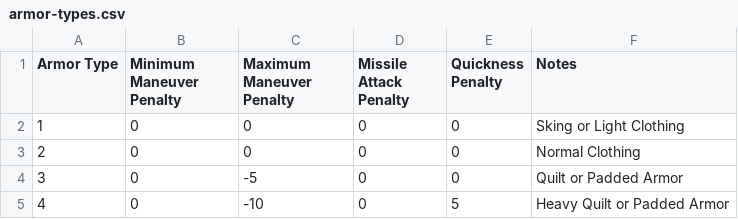
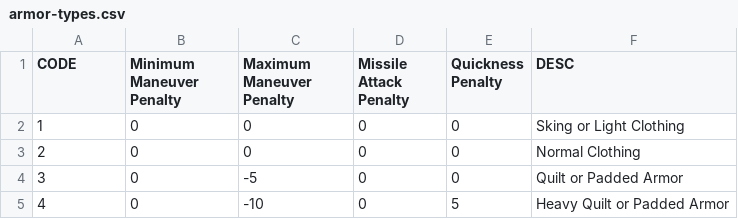
Before and after one commit to labcabrera/rm-engine, a CSV file: rm-engine-deploy/src/main/resources/armor-types.csv, drawn as a sheet; only a part is shown.

```diff
--- a/rm-engine-deploy/src/main/resources/armor-types.csv
+++ b/rm-engine-deploy/src/main/resources/armor-types.csv
@@ -1,2 +1,2 @@
-"Armor Type","Minimum Maneuver Penalty","Maximum Maneuver Penalty","Missile Attack Penalty","Quickness Penalty","Notes"
+"CODE","Minimum Maneuver Penalty","Maximum Maneuver Penalty","Missile Attack Penalty","Quickness Penalty","DESC"
 1,0,0,0,0,Sking or Light Clothing
```
Also changed, not shown: rm-engine-deploy/src/main/resources/weapons.csv, 12 other files.
